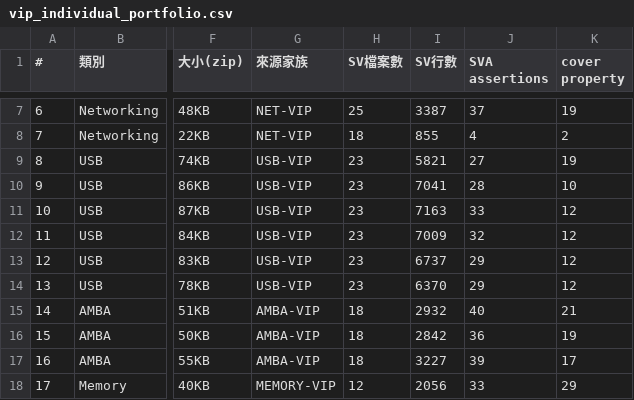
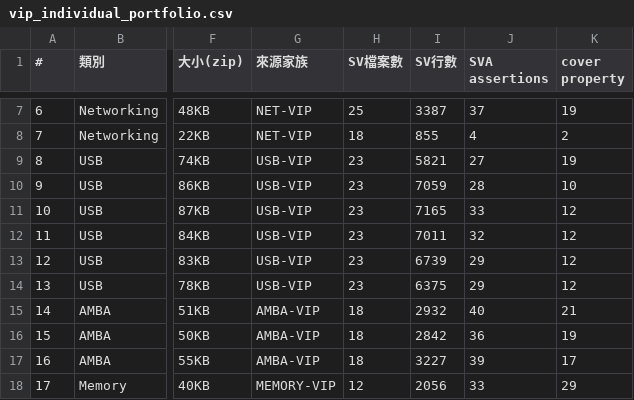
Before and after one commit to tonythetiger168/open-vip-portfolio, a CSV file: vip_individual_portfolio.csv, drawn as a sheet; only a part is shown, gaps mark what is left out; the diff names each change by its address in the sheet, - before the commit and + after, or states it on an @@ line.

```diff
--- a/vip_individual_portfolio.csv
+++ b/vip_individual_portfolio.csv
-I10 (SV行數): 7041
+I10 (SV行數): 7059
-I11 (SV行數): 7163
+I11 (SV行數): 7165
-I12 (SV行數): 7009
+I12 (SV行數): 7011
-I13 (SV行數): 6737
+I13 (SV行數): 6739
-I14 (SV行數): 6370
+I14 (SV行數): 6375
```
Also changed, not shown: tools/mutation_equivalent.csv, 5 other files.
